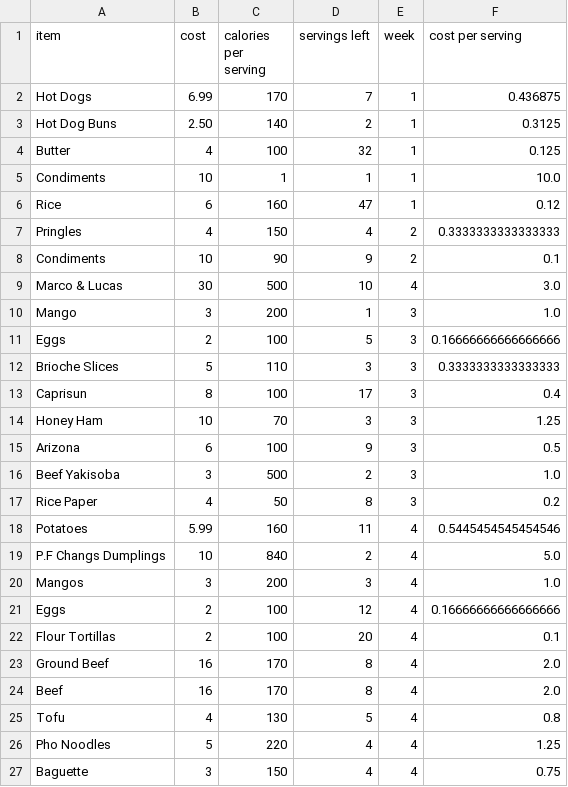
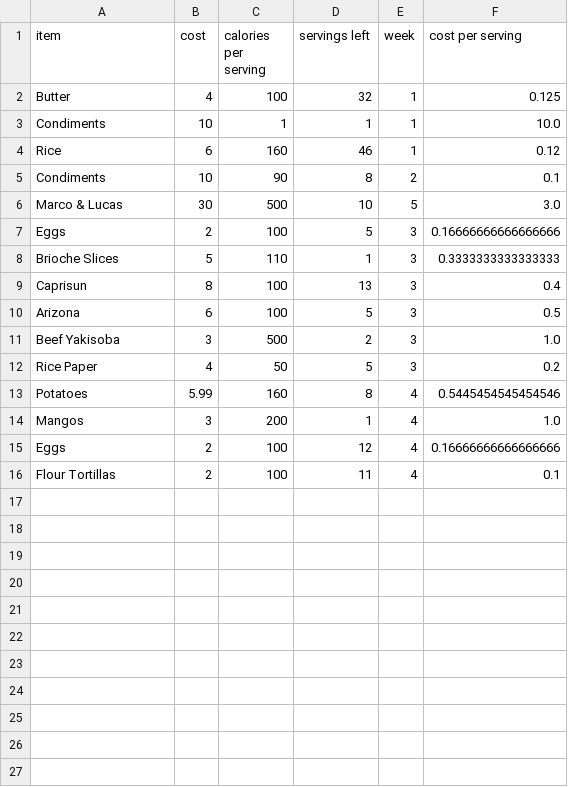
Before and after one commit to alzox/yummy, a CSV file: current food.csv, drawn as a sheet.

```diff
--- a/current food.csv
+++ b/current food.csv
@@ -1,27 +1,16 @@
 item, cost, calories per serving, servings left, week, cost per serving
-Hot Dogs,6.99,170,7,1,0.436875
-Hot Dog Buns,2.50,140,2,1,0.3125
 Butter,4,100,32,1,0.125
 Condiments,10,1,1,1,10.0
-Rice,6,160,47,1,0.12
-Pringles,4,150,4,2,0.3333333333333333
-Condiments,10,90,9,2,0.1
-Marco & Lucas,30,500,10,4,3.0
-Mango,3,200,1,3,1.0
+Rice,6,160,46,1,0.12
+Condiments,10,90,8,2,0.1
+Marco & Lucas,30,500,10,5,3.0
 Eggs,2,100,5,3,0.16666666666666666
-Brioche Slices,5,110,3,3,0.3333333333333333
-Caprisun,8,100,17,3,0.4
-Honey Ham,10,70,3,3,1.25
-Arizona,6,100,9,3,0.5
+Brioche Slices,5,110,1,3,0.3333333333333333
+Caprisun,8,100,13,3,0.4
+Arizona,6,100,5,3,0.5
 Beef Yakisoba,3,500,2,3,1.0
-Rice Paper,4,50,8,3,0.2
-Potatoes,5.99,160,11,4,0.5445454545454546
-P.F Changs Dumplings,10,840,2,4,5.0
-Mangos,3,200,3,4,1.0
+Rice Paper,4,50,5,3,0.2
+Potatoes,5.99,160,8,4,0.5445454545454546
+Mangos,3,200,1,4,1.0
 Eggs,2,100,12,4,0.16666666666666666
-Flour Tortillas,2,100,20,4,0.1
-Ground Beef,16,170,8,4,2.0
-Beef,16,170,8,4,2.0
-Tofu,4,130,5,4,0.8
-Pho Noodles,5,220,4,4,1.25
-Baguette,3,150,4,4,0.75
+Flour Tortillas,2,100,11,4,0.1
```
Also changed, not shown: ate out.csv, consumption.csv, 4 other files.
